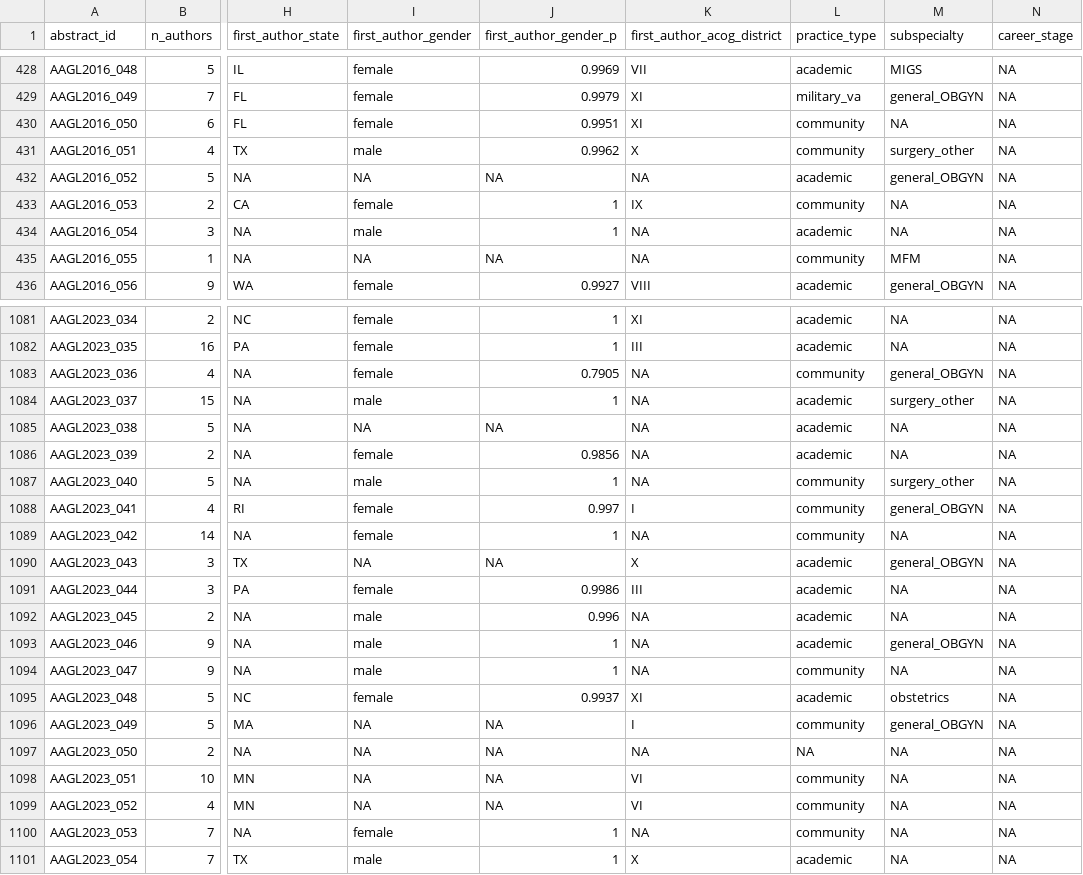
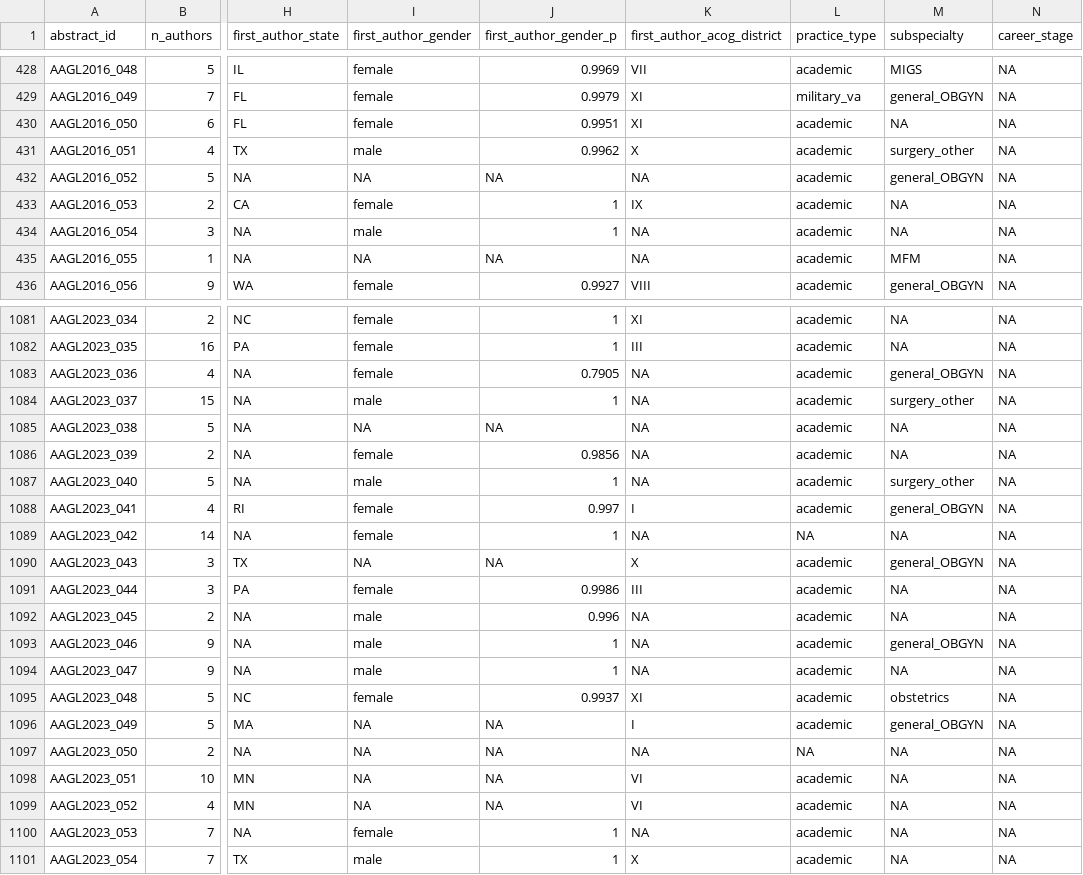
Before and after one commit to mufflyt/abstract_lifetime, a CSV file: data/processed/author_characteristics.csv, drawn as a sheet; only a part is shown, gaps mark what is left out; the diff covers the shown part only; the diff names each change by its address in the sheet, - before the commit and + after, or states it on an @@ line.

```diff
--- a/data/processed/author_characteristics.csv
+++ b/data/processed/author_characteristics.csv
-L430:L431 (practice_type): community
+L430:L431 (practice_type): academic
-L433 (practice_type): community
+L433 (practice_type): academic
-L435 (practice_type): community
+L435 (practice_type): academic
-L1083 (practice_type): community
+L1083 (practice_type): academic
-L1087:L1088 (practice_type): community
+L1087:L1088 (practice_type): academic
-L1089 (practice_type): community
+L1089 (practice_type): NA
-L1094 (practice_type): community
+L1094 (practice_type): academic
-L1096 (practice_type): community
+L1096 (practice_type): academic
-L1098:L1100 (practice_type): community
+L1098:L1100 (practice_type): academic
```
Also changed, not shown: 150 edited cells elsewhere in this file, output/abstracts_with_matches.csv, 3 other files.
